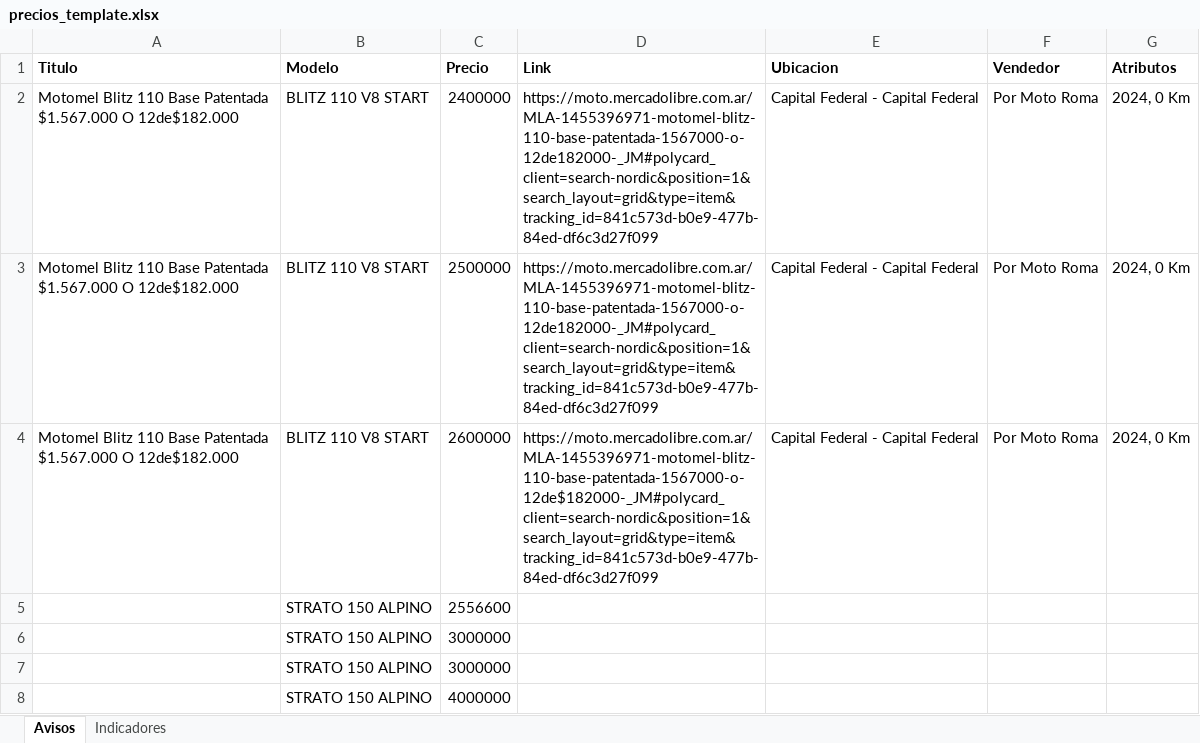
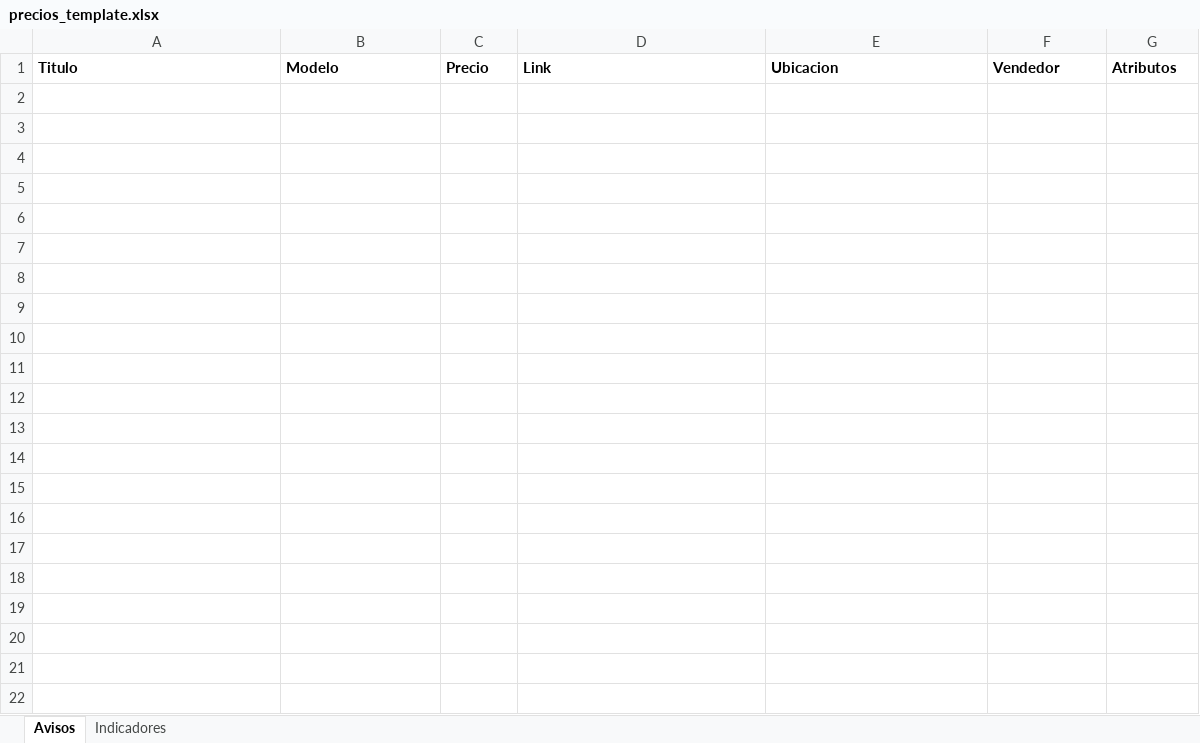
Before and after one commit to Gusgv-arg/3.2.10.MEGAMOTO-WhatsApp, an Excel workbook: public/precios_template.xlsx, sheet Avisos, drawn as a sheet; values as stored, in another font and other column widths than the file's, no borders; the diff names each change by its address in the sheet, - before the commit and + after, or states it on an @@ line.

```diff
--- a/public/precios_template.xlsx (sheet Avisos)
+++ b/public/precios_template.xlsx (sheet Avisos)
-row 2: Motomel Blitz 110 Base Patentada $1.567.000 O 12de$182.000 | BLITZ 110 V8 START | 2400000 | https://moto.mercadolibre.com.ar/MLA-1455396971-motomel-blitz-110-base-patentada-1567000-o-12de182000-_JM#polycard_client=search-nordic&position=1&search_layout=grid&type=item&tracking_id=841c573d-b0e9-477b-84ed-df6c3d27f099 | Capital Federal - Capital Federal | Por Moto Roma | 2024, 0 Km
-row 3: Motomel Blitz 110 Base Patentada $1.567.000 O 12de$182.000 | BLITZ 110 V8 START | 2500000 | https://moto.mercadolibre.com.ar/MLA-1455396971-motomel-blitz-110-base-patentada-1567000-o-12de182000-_JM#polycard_client=search-nordic&position=1&search_layout=grid&type=item&tracking_id=841c573d-b0e9-477b-84ed-df6c3d27f099 | Capital Federal - Capital Federal | Por Moto Roma | 2024, 0 Km
-row 4: Motomel Blitz 110 Base Patentada $1.567.000 O 12de$182.000 | BLITZ 110 V8 START | 2600000 | https://moto.mercadolibre.com.ar/MLA-1455396971-motomel-blitz-110-base-patentada-1567000-o-12de$182000-_JM#polycard_client=search-nordic&position=1&search_layout=grid&type=item&tracking_id=841c573d-b0e9-477b-84ed-df6c3d27f099 | Capital Federal - Capital Federal | Por Moto Roma | 2024, 0 Km
-row 5:  | STRATO 150 ALPINO | 2556600
-row 6:  | STRATO 150 ALPINO | 3000000
-row 7:  | STRATO 150 ALPINO | 3000000
-row 8:  | STRATO 150 ALPINO | 4000000
```
Also changed, not shown: sheet Indicadores, 1 other file.
